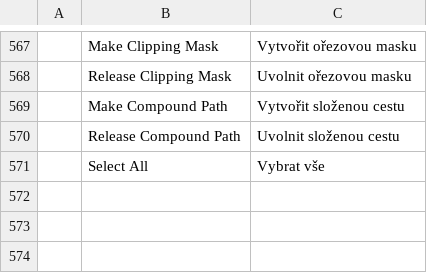
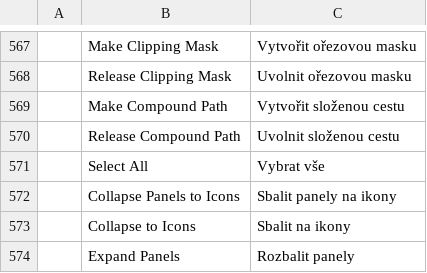
Before and after one commit to treeforjs/vectorcraft, a TSV file: crates/ui-egui/src/i18n/cs.tsv, drawn as a sheet; only a part is shown, gaps mark what is left out.

```diff
--- a/crates/ui-egui/src/i18n/cs.tsv
+++ b/crates/ui-egui/src/i18n/cs.tsv
@@ -571 +571,4 @@
 	Select All	Vybrat vše
+	Collapse Panels to Icons	Sbalit panely na ikony
+	Collapse to Icons	Sbalit na ikony
+	Expand Panels	Rozbalit panely
```
Also changed, not shown: crates/ui-egui/src/i18n/ja.tsv, crates/ui-egui/src/i18n/zh-hant.tsv, 6 other files.
